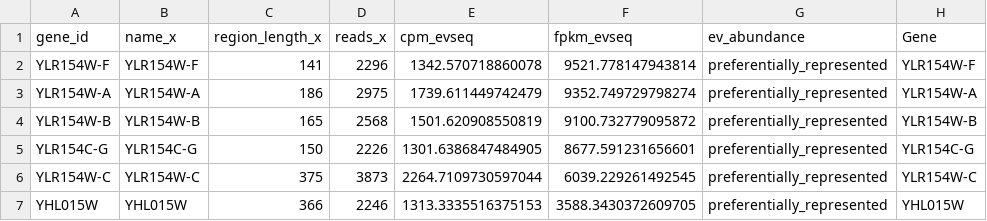
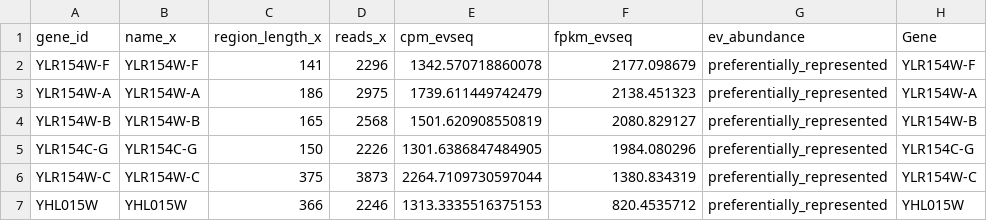
Before and after one commit to JamieSilakom618/EVSeqDNAFeatureProfiler, a CSV file: 03_abundance_quantification/task_02_high_expression/output_data/intersect_genes.csv, drawn as a sheet; only a part is shown; the diff names each change by its address in the sheet, - before the commit and + after, or states it on an @@ line.

```diff
--- a/03_abundance_quantification/task_02_high_expression/output_data/intersect_genes.csv
+++ b/03_abundance_quantification/task_02_high_expression/output_data/intersect_genes.csv
-F2 (fpkm_evseq): 9521.778147943814
+F2 (fpkm_evseq): 2177.098679
-F3 (fpkm_evseq): 9352.749729798274
+F3 (fpkm_evseq): 2138.451323
-F4 (fpkm_evseq): 9100.732779095872
+F4 (fpkm_evseq): 2080.829127
-F5 (fpkm_evseq): 8677.591231656601
+F5 (fpkm_evseq): 1984.080296
-F6 (fpkm_evseq): 6039.229261492545
+F6 (fpkm_evseq): 1380.834319
-F7 (fpkm_evseq): 3588.3430372609705
+F7 (fpkm_evseq): 820.4535712
```
Also changed, not shown: 03_abundance_quantification/task_02_high_expression/output_data/gene_99thpercentile_high_abundance.csv, 2 other files.
